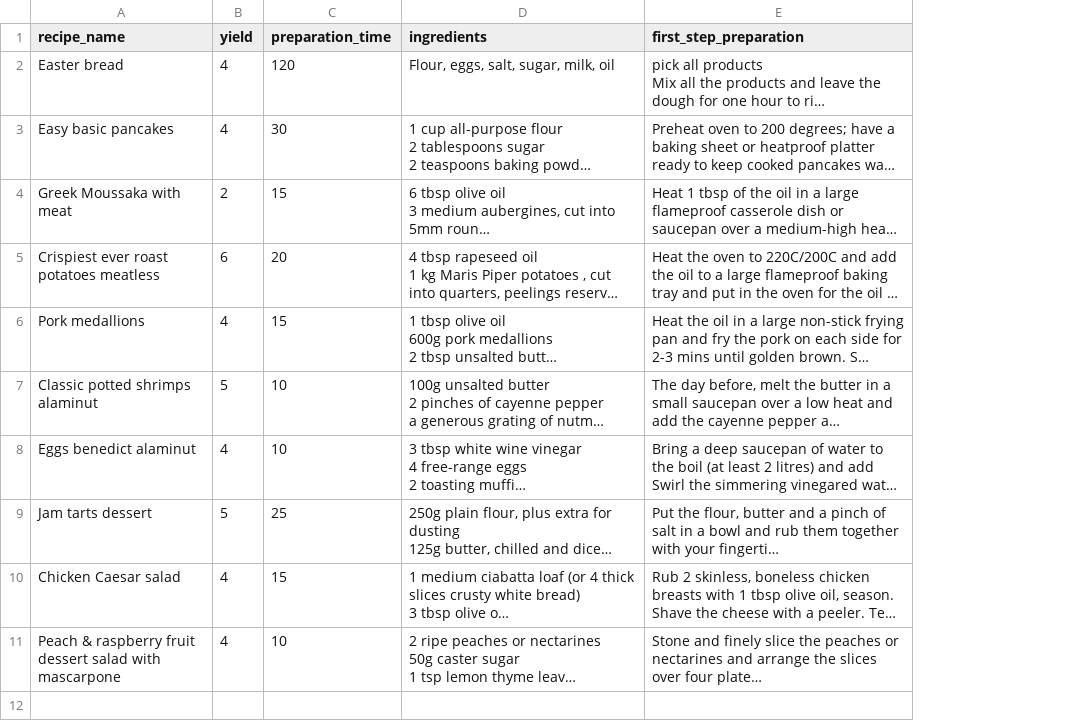
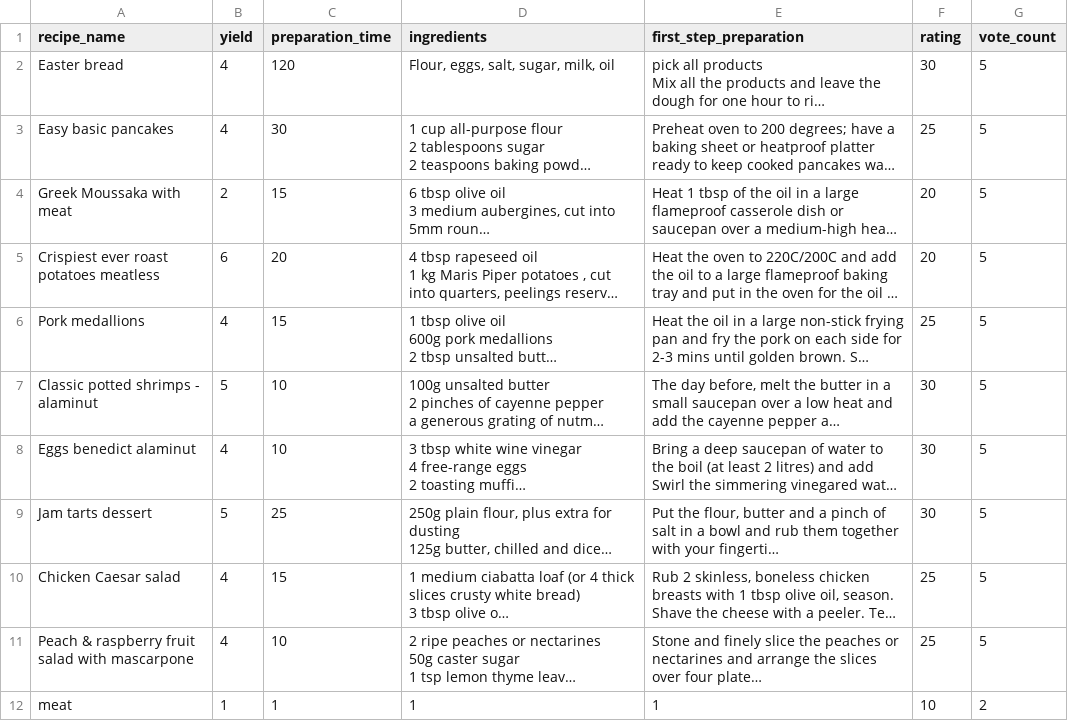
Before and after one commit to IvayloIvanov88/Recipe-CookBook, a CSV file: src/main/java/src/recipe.csv, drawn as a sheet; long unchanged cells end in …; the diff names each change by its address in the sheet, - before the commit and + after, or states it on an @@ line.

Commit message:
Added recipe rating system.

```diff
--- a/src/main/java/src/recipe.csv
+++ b/src/main/java/src/recipe.csv
+column F (rating), rows 2-11: 30 | 25 | 20 | 20 | 25 | 30 | 30 | 30 | 25 | 25
+column G (vote_count), rows 2-11: all 5
-A7 (recipe_name): Classic potted shrimps alaminut
+A7 (recipe_name): Classic potted shrimps - alaminut
-A11 (recipe_name): …raspberry fruit dessert salad with…
+A11 (recipe_name): …raspberry fruit salad with…
+row 12: meat | 1 | 1 | 1 | 1 | 10 | 2
```
Also changed, not shown: src/main/java/src/hidden.csv, 12 other files.
